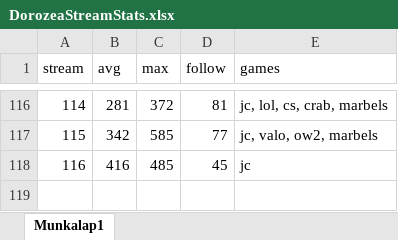
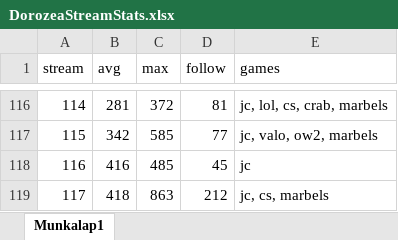
Before and after one commit to balintkardos/ChatlogDorozea, an Excel workbook: DorozeaStreamStats.xlsx, sheet Munkalap1, drawn as a sheet; only a part is shown, gaps mark what is left out; values as stored, in another font and other column widths than the file's, no borders; charts and pictures not drawn; the diff names each change by its address in the sheet, - before the commit and + after, or states it on an @@ line.

```diff
--- a/DorozeaStreamStats.xlsx (sheet Munkalap1)
+++ b/DorozeaStreamStats.xlsx (sheet Munkalap1)
+row 119: 117 | 418 | 863 | 212 | jc, cs, marbels
```
Also changed, not shown: 4 other files.
